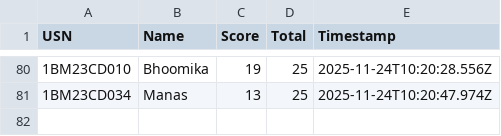
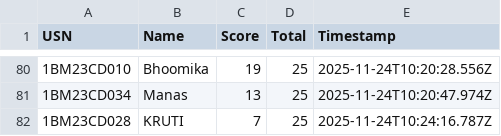
Before and after one commit to Kalyancds/time-series-quiz, a CSV file: results.csv, drawn as a sheet; only a part is shown, gaps mark what is left out.

Commit message:
Append to results.csv

```diff
--- a/results.csv
+++ b/results.csv
@@ -81 +81,2 @@ USN,Name,Score,Total,Timestamp
 1BM23CD034,Manas,13,25,2025-11-24T10:20:47.974Z
+1BM23CD028,KRUTI,7,25,2025-11-24T10:24:16.787Z
```
